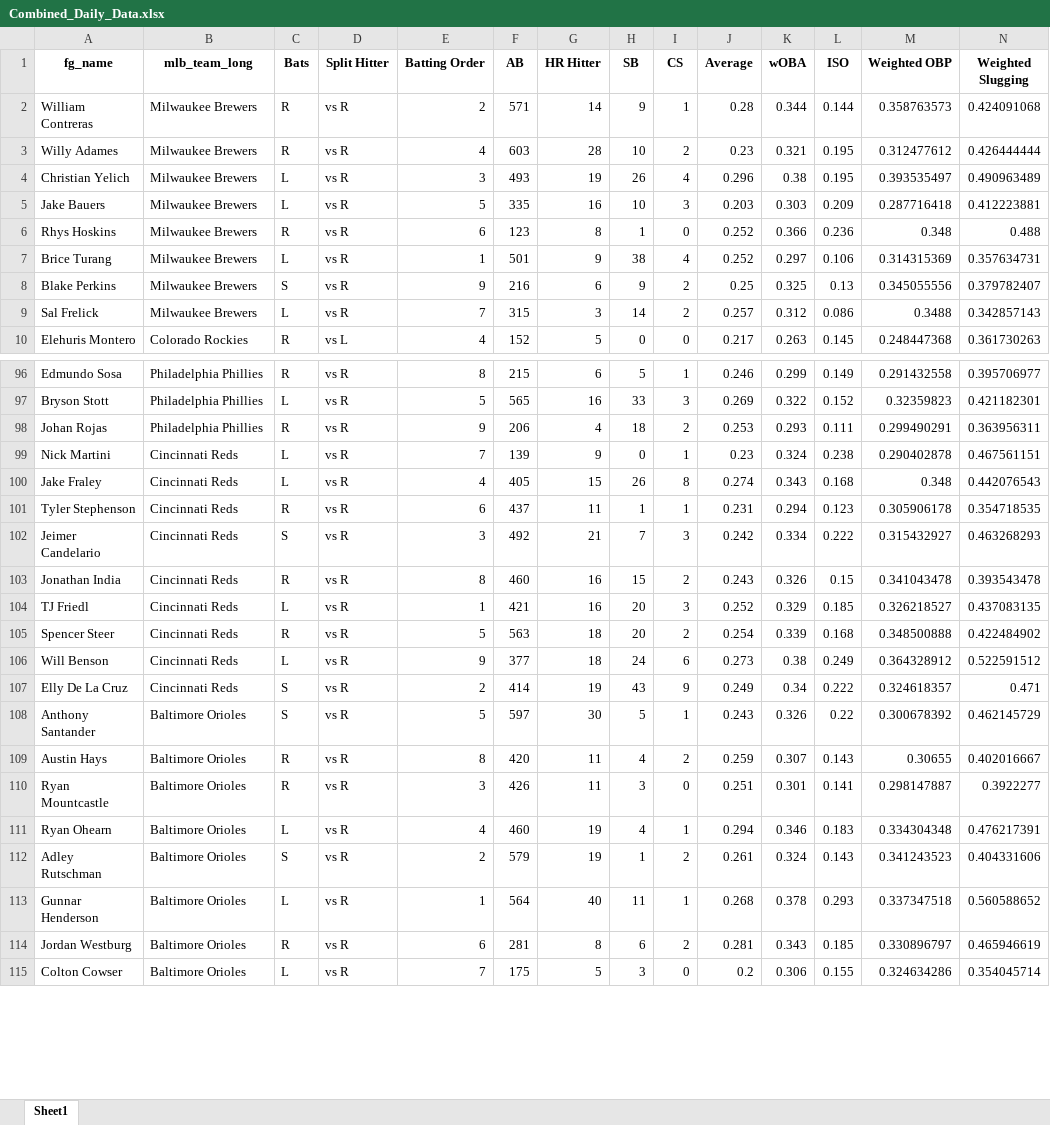
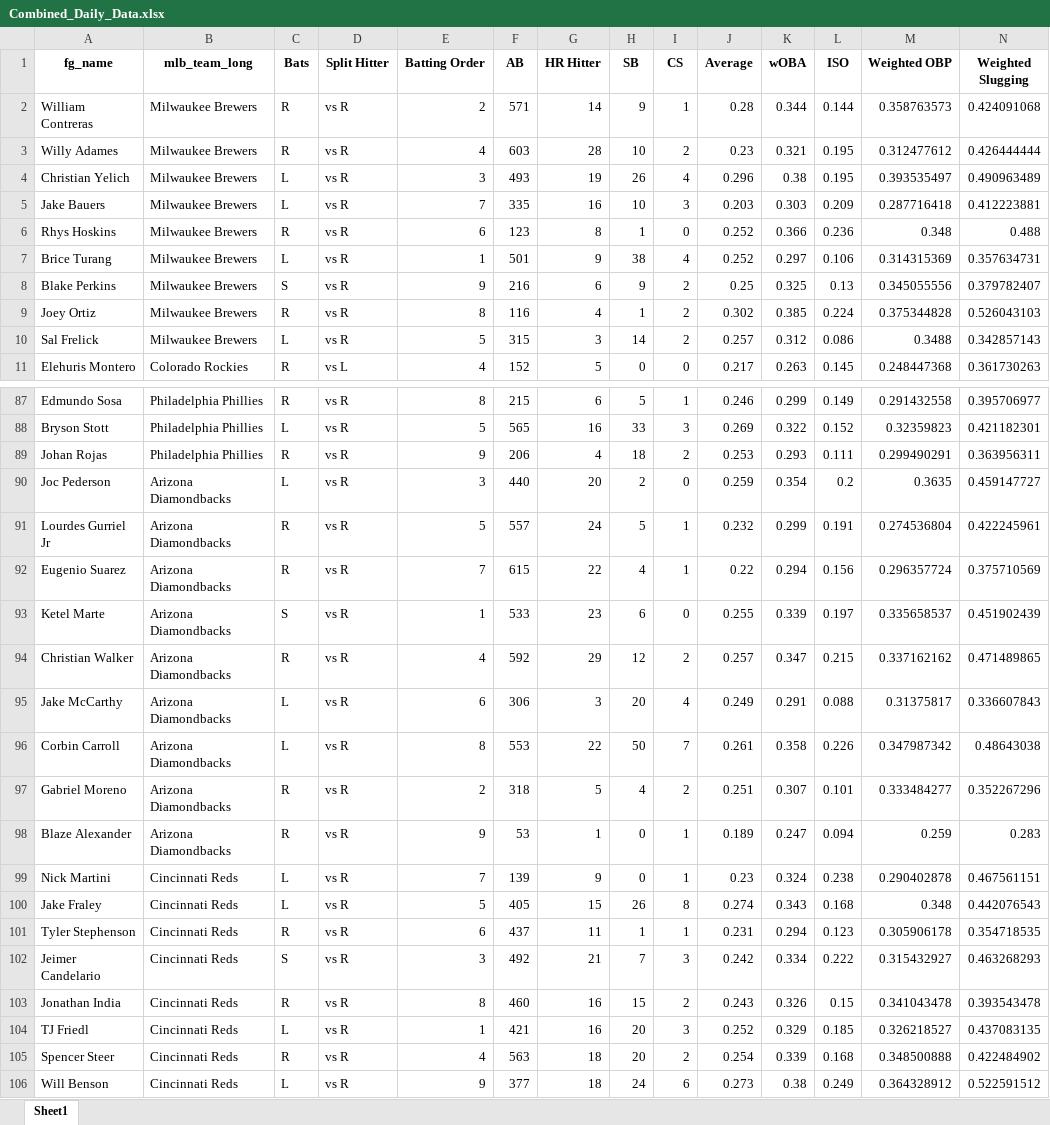
Before and after one commit to mtdewrocks/matchup, an Excel workbook: assets/Combined_Daily_Data.xlsx, sheet Sheet1, drawn as a sheet; only a part is shown, gaps mark what is left out; the shorter side is filled out with more unchanged rows; values as stored, in another font and other column widths than the file's, no borders; addresses are those after the commit; rows hold the shown columns only; the diff covers the shown part only; the diff names each change by its address in the sheet, - before the commit and + after, or states it on an @@ line.

```diff
--- a/assets/Combined_Daily_Data.xlsx (sheet Sheet1)
+++ b/assets/Combined_Daily_Data.xlsx (sheet Sheet1)
-E5 (Batting Order): 5
+E5 (Batting Order): 7
+row 9: Joey Ortiz | Milwaukee Brewers | R | vs R | 8 | 116 | 4 | 1 | 2 | 0.302 | 0.385 | 0.224 | 0.375344828 | 0.526043103
-E10 (Batting Order): 7
+E10 (Batting Order): 5
+row 90: Joc Pederson | Arizona Diamondbacks | L | vs R | 3 | 440 | 20 | 2 | 0 | 0.259 | 0.354 | 0.2 | 0.3635 | 0.459147727
+row 91: Lourdes Gurriel Jr | Arizona Diamondbacks | R | vs R | 5 | 557 | 24 | 5 | 1 | 0.232 | 0.299 | 0.191 | 0.274536804 | 0.422245961
+row 92: Eugenio Suarez | Arizona Diamondbacks | R | vs R | 7 | 615 | 22 | 4 | 1 | 0.22 | 0.294 | 0.156 | 0.296357724 | 0.375710569
+row 93: Ketel Marte | Arizona Diamondbacks | S | vs R | 1 | 533 | 23 | 6 | 0 | 0.255 | 0.339 | 0.197 | 0.335658537 | 0.451902439
+row 94: Christian Walker | Arizona Diamondbacks | R | vs R | 4 | 592 | 29 | 12 | 2 | 0.257 | 0.347 | 0.215 | 0.337162162 | 0.471489865
+row 95: Jake McCarthy | Arizona Diamondbacks | L | vs R | 6 | 306 | 3 | 20 | 4 | 0.249 | 0.291 | 0.088 | 0.31375817 | 0.336607843
+row 96: Corbin Carroll | Arizona Diamondbacks | L | vs R | 8 | 553 | 22 | 50 | 7 | 0.261 | 0.358 | 0.226 | 0.347987342 | 0.48643038
+row 97: Gabriel Moreno | Arizona Diamondbacks | R | vs R | 2 | 318 | 5 | 4 | 2 | 0.251 | 0.307 | 0.101 | 0.333484277 | 0.352267296
+row 98: Blaze Alexander | Arizona Diamondbacks | R | vs R | 9 | 53 | 1 | 0 | 1 | 0.189 | 0.247 | 0.094 | 0.259 | 0.283
-E100 (Batting Order): 4
+E100 (Batting Order): 5
-E105 (Batting Order): 5
+E105 (Batting Order): 4
```
Also changed, not shown: 5 added rows, 15 removed rows and 54 edited cells elsewhere in this sheet, assets/Pitcher_Stats.xlsx, assets/Season_Aggregated_Pitcher_Statistics.xlsx, 2 other files.
